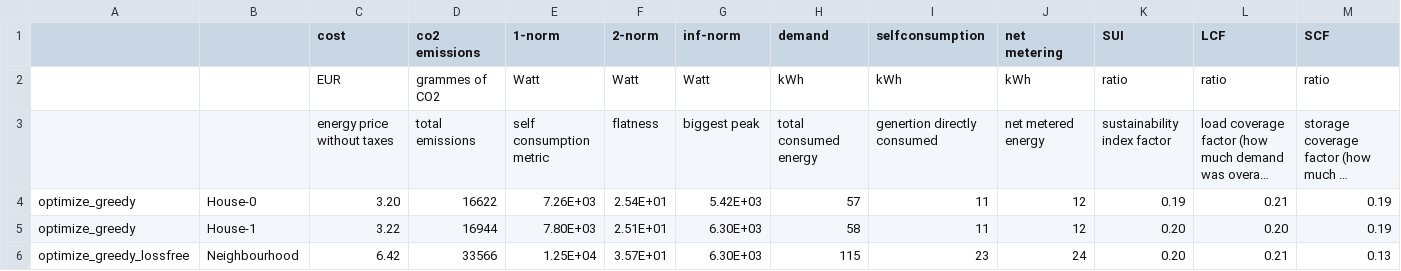
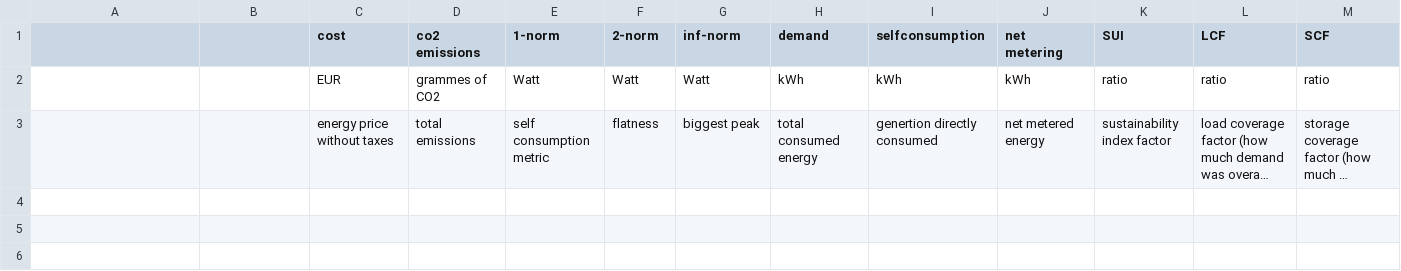
Before and after one commit to Daniel-Lizarazo-Fuentes/M9-Project, a CSV file: output/overview.csv, drawn as a sheet; long unchanged cells end in …; the diff names each change by its address in the sheet, - before the commit and + after, or states it on an @@ line.

```diff
--- a/output/overview.csv
+++ b/output/overview.csv
-row 4: optimize_greedy | House-0 | 3.20 | 16622 | 7.26E+03 | 2.54E+01 | 5.42E+03 | 57 | 11 | 12 | 0.19 | 0.21 | 0.19
-row 5: optimize_greedy | House-1 | 3.22 | 16944 | 7.80E+03 | 2.51E+01 | 6.30E+03 | 58 | 11 | 12 | 0.20 | 0.20 | 0.19
-row 6: optimize_greedy_lossfree | Neighbourhood | 6.42 | 33566 | 1.25E+04 | 3.57E+01 | 6.30E+03 | 115 | 23 | 24 | 0.20 | 0.21 | 0.13
```
Also changed, not shown: 5 other files.
